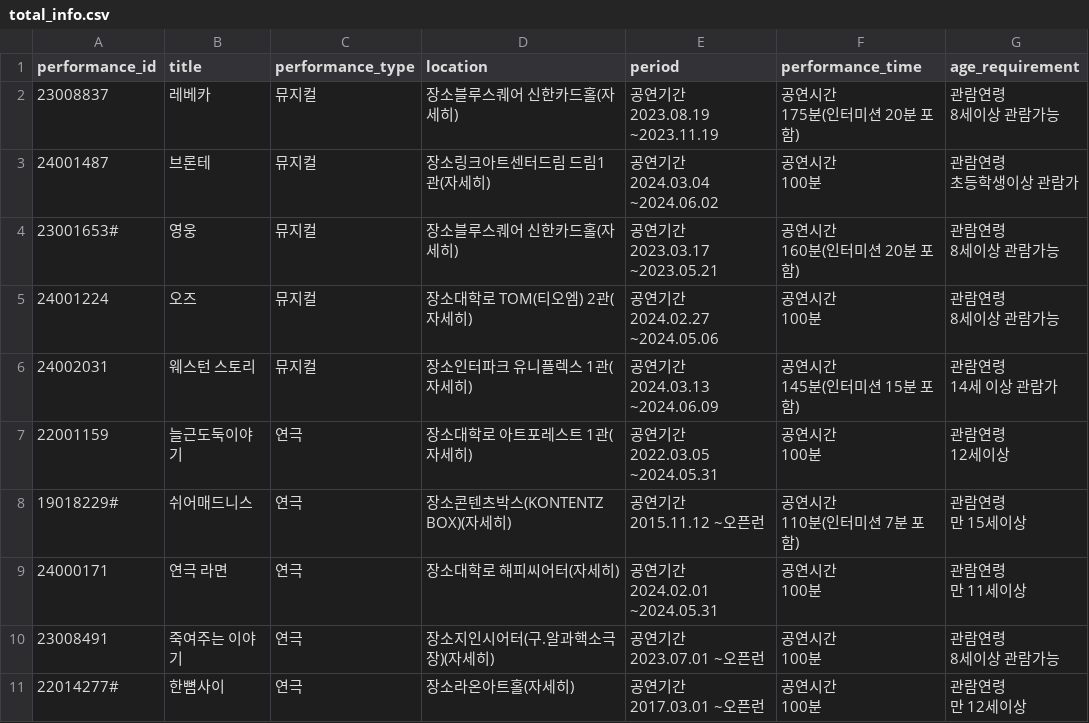
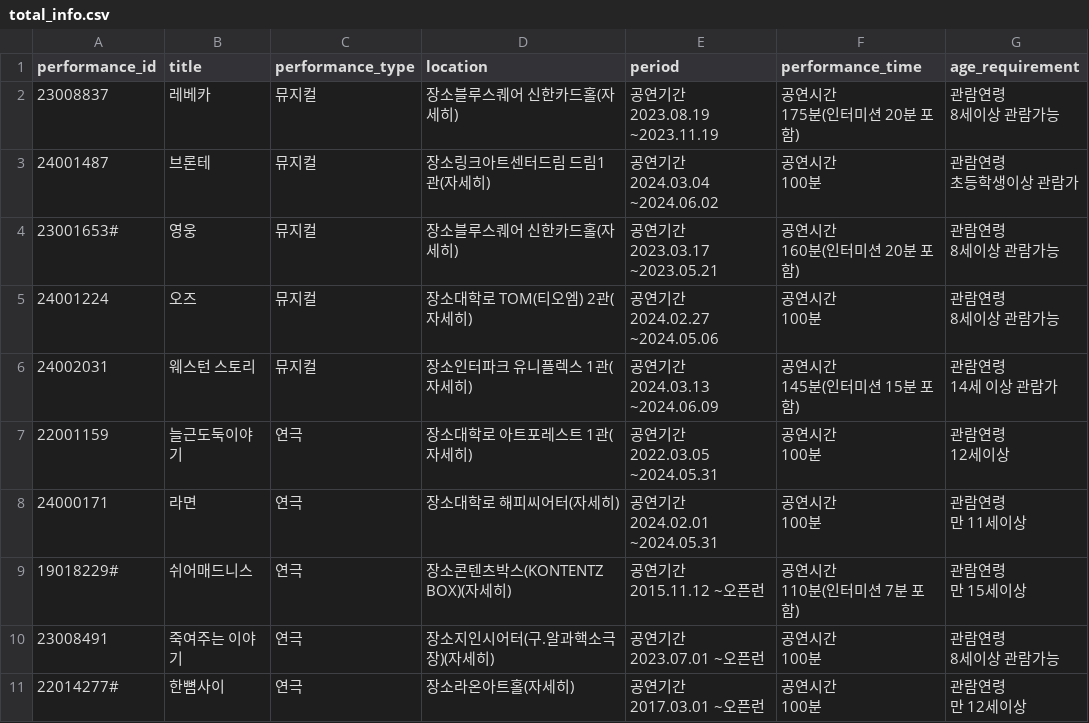
Before and after one commit to Sangyong-Jeon/ReviewStage, a CSV file: data/preprocessed_data/total_info.csv, drawn as a sheet.

```diff
--- a/data/preprocessed_data/total_info.csv
+++ b/data/preprocessed_data/total_info.csv
@@ -25,2 +25,6 @@ performance_id,title,performance_type,location,period,performance_time,age_requi
 12세이상"
+24000171,라면,연극,장소대학로 해피씨어터(자세히),"공연기간
+2024.02.01 ~2024.05.31","공연시간
+100분","관람연령
+만 11세이상"
 19018229#,쉬어매드니스,연극,장소콘텐츠박스(KONTENTZ BOX)(자세히),"공연기간
@@ -29,6 +33,2 @@ performance_id,title,performance_type,location,period,performance_time,age_requi
 만 15세이상"
-24000171,연극 라면,연극,장소대학로 해피씨어터(자세히),"공연기간
-2024.02.01 ~2024.05.31","공연시간
-100분","관람연령
-만 11세이상"
 23008491,죽여주는 이야기,연극,장소지인시어터(구.알과핵소극장)(자세히),"공연기간
```
Also changed, not shown: data/infodata/info.csv, data/preprocessed_data/total_info_cleaning.csv.
